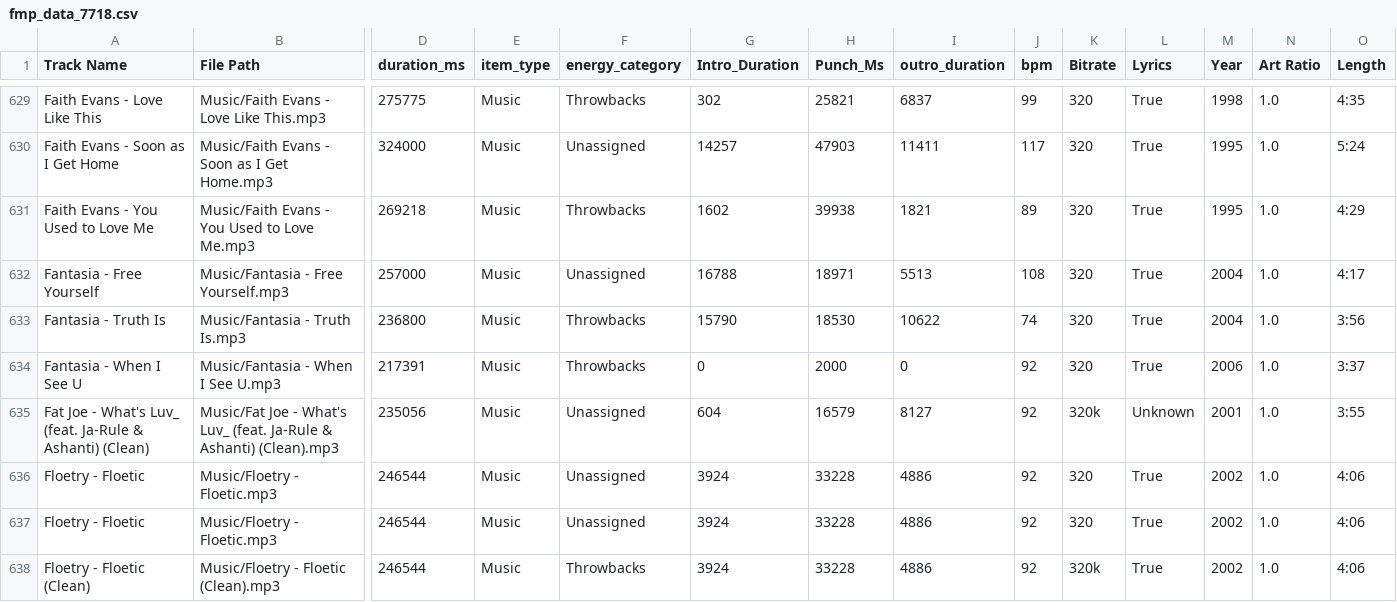
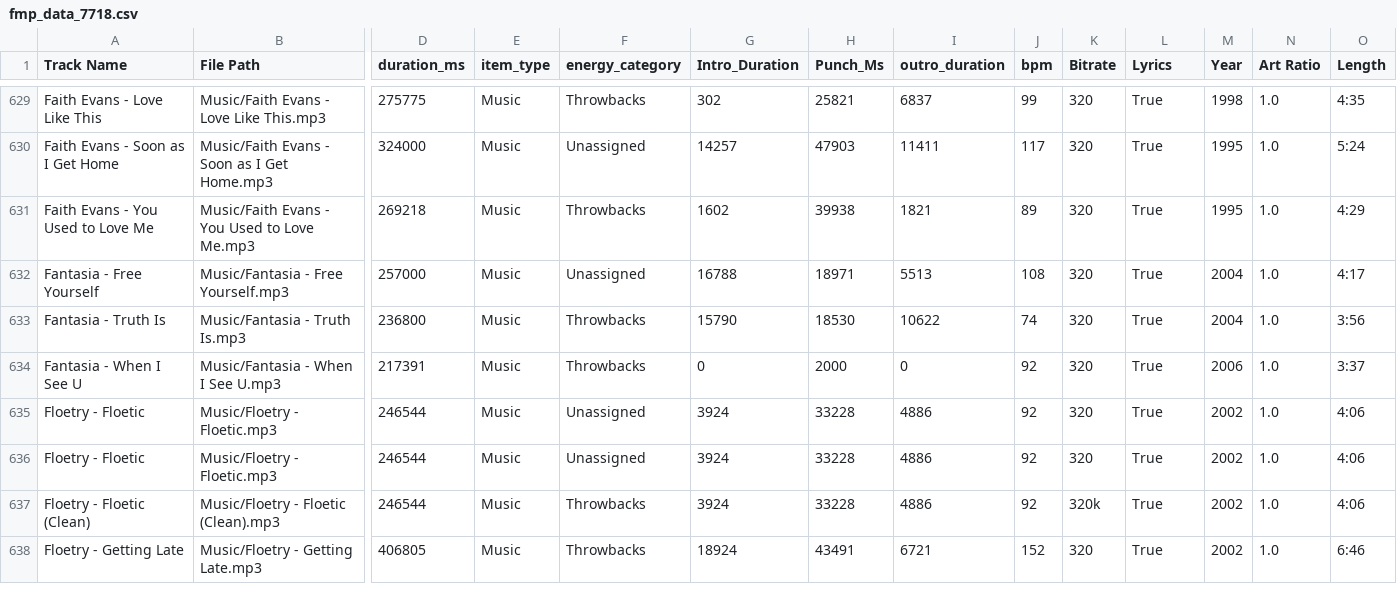
Before and after one commit to ChiTownSounds/FMP-Radio, a CSV file: configs/fmp_data_7718.csv, drawn as a sheet; only a part is shown, gaps mark what is left out; the shorter side is filled out with more unchanged rows; rows hold the shown columns only; the diff names each change by its address in the sheet, - before the commit and + after, or states it on an @@ line.

```diff
--- a/configs/fmp_data_7718.csv
+++ b/configs/fmp_data_7718.csv
-row 635: Fat Joe - What's Luv_ (feat. Ja-Rule & Ashanti) (Clean) | Music/Fat Joe - What's Luv_ (feat. Ja-Rule & Ashanti) (Clean).mp3 | 235056 | Music | Unassigned | 604 | 16579 | 8127 | 92 | 320k | Unknown | 2001 | 1.0 | 3:55
```
